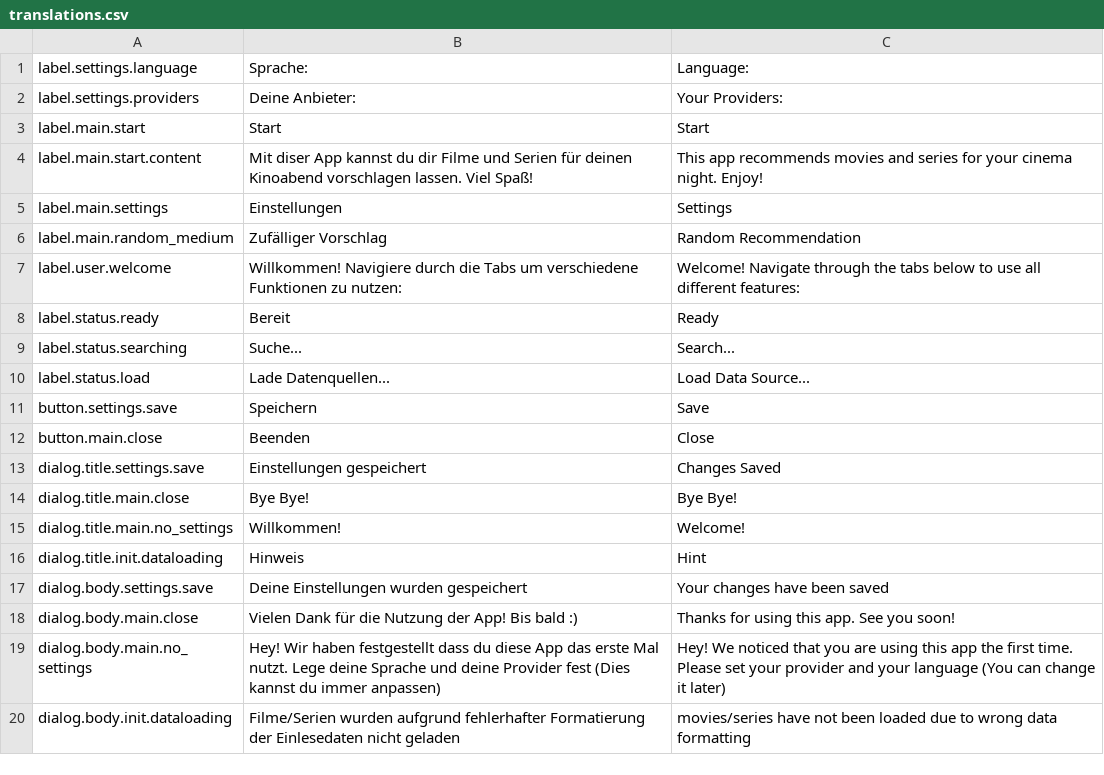
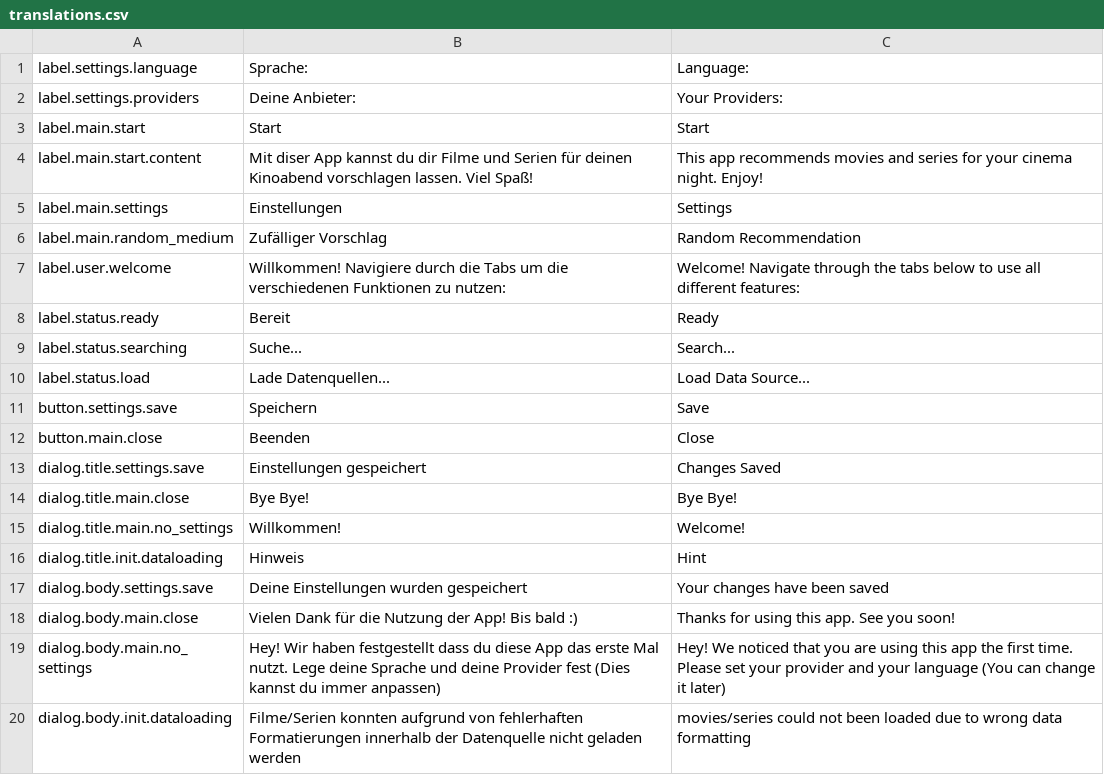
Before and after one commit to j3ramy/java-prog2-assignment, a CSV file: resources/data/translations.csv, drawn as a sheet.

Commit message:
* FileLoader: Load ApplePlus titles and cast * AppMode: Change Medium HashMap to ArrayList * Minor bugfixes * Adjust translations

```diff
--- a/resources/data/translations.csv
+++ b/resources/data/translations.csv
@@ -6,3 +6,3 @@ label.main.settings,Einstellungen,Settings
 label.main.random_medium,Zufälliger Vorschlag,Random Recommendation
-label.user.welcome,Willkommen! Navigiere durch die Tabs um verschiedene Funktionen zu nutzen:,Welcome! Navigate through the tabs below to use all different features:
+label.user.welcome,Willkommen! Navigiere durch die Tabs um die verschiedenen Funktionen zu nutzen:,Welcome! Navigate through the tabs below to use all different features:
 label.status.ready,Bereit,Ready
@@ -19,2 +19,2 @@ dialog.body.main.close,Vielen Dank für die Nutzung der App! Bis bald :),Thanks
 dialog.body.main.no_settings,Hey! Wir haben festgestellt dass du diese App das erste Mal nutzt. Lege deine Sprache und deine Provider fest (Dies kannst du immer anpassen),Hey! We noticed that you are using this app the first time. Please set your provider and your language (You can change it later)
-dialog.body.init.dataloading, Filme/Serien wurden aufgrund fehlerhafter Formatierung der Einlesedaten nicht geladen, movies/series have not been loaded due to wrong data formatting
+dialog.body.init.dataloading, Filme/Serien konnten aufgrund von fehlerhaften Formatierungen innerhalb der Datenquelle nicht geladen werden, movies/series could not been loaded due to wrong data formatting
```
Also changed, not shown: 5 other files.
